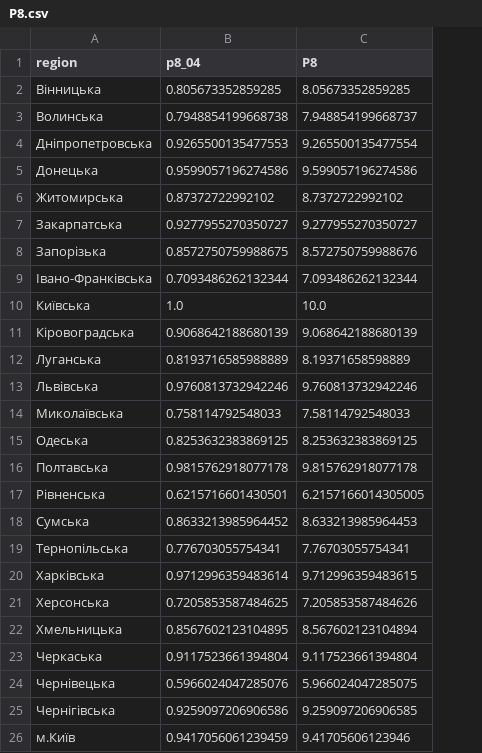
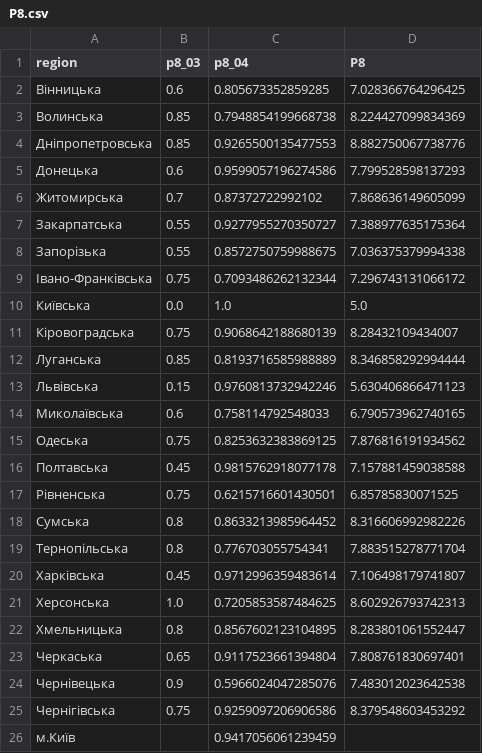
Before and after one commit to regional-development/index-2020-3, a CSV file: data/processed/P8.csv, drawn as a sheet; addresses are those after the commit; the diff names each change by its address in the sheet, - before the commit and + after, or states it on an @@ line.

```diff
--- a/data/processed/P8.csv
+++ b/data/processed/P8.csv
+column B (p8_03), rows 2-25: 0.6 | 0.85 | 0.85 | 0.6 | 0.7 | 0.55 | 0.55 | 0.75 | 0.0 | 0.75 | 0.85 | 0.15 | 0.6 | 0.75 | 0.45 | 0.75 | 0.8 | 0.8 | 0.45 | 1.0 | 0.8 | 0.65 | 0.9 | 0.75
-D2 (P8): 8.05673352859285
+D2 (P8): 7.028366764296425
-D3 (P8): 7.948854199668737
+D3 (P8): 8.224427099834369
-D4 (P8): 9.265500135477554
+D4 (P8): 8.882750067738776
-D5 (P8): 9.599057196274586
+D5 (P8): 7.799528598137293
-D6 (P8): 8.7372722992102
+D6 (P8): 7.868636149605099
-D7 (P8): 9.277955270350727
+D7 (P8): 7.388977635175364
-D8 (P8): 8.572750759988676
+D8 (P8): 7.036375379994338
-D9 (P8): 7.093486262132344
+D9 (P8): 7.296743131066172
-D10 (P8): 10.0
+D10 (P8): 5.0
-D11 (P8): 9.068642188680139
+D11 (P8): 8.28432109434007
-D12 (P8): 8.19371658598889
+D12 (P8): 8.346858292994444
-D13 (P8): 9.760813732942246
+D13 (P8): 5.630406866471123
-D14 (P8): 7.58114792548033
+D14 (P8): 6.790573962740165
-D15 (P8): 8.253632383869125
+D15 (P8): 7.876816191934562
-D16 (P8): 9.815762918077178
+D16 (P8): 7.157881459038588
-D17 (P8): 6.2157166014305005
+D17 (P8): 6.85785830071525
-D18 (P8): 8.633213985964453
+D18 (P8): 8.316606992982226
-D19 (P8): 7.76703055754341
+D19 (P8): 7.883515278771704
-D20 (P8): 9.712996359483615
+D20 (P8): 7.106498179741807
-D21 (P8): 7.205853587484626
+D21 (P8): 8.602926793742313
-D22 (P8): 8.567602123104894
+D22 (P8): 8.283801061552447
-D23 (P8): 9.117523661394804
+D23 (P8): 7.808761830697401
-D24 (P8): 5.966024047285075
+D24 (P8): 7.483012023642538
-D25 (P8): 9.259097206906585
+D25 (P8): 8.379548603453292
-D26 (P8): 9.41705606123946
+D26 (P8): (empty)
```
Also changed, not shown: data/processed/P8_raw.csv, 2 other files.
